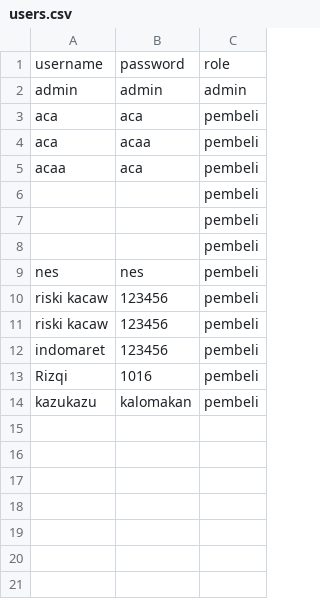
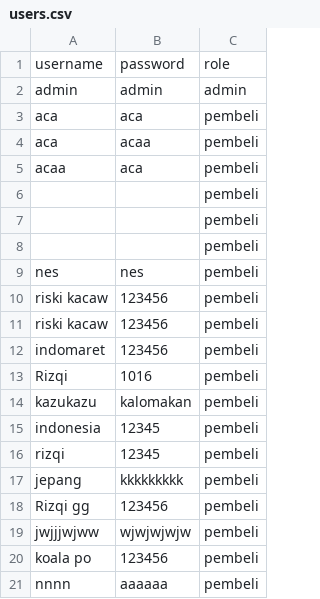
Before and after one commit to Khairunnisa005/Agrocare, a CSV file: users.csv, drawn as a sheet.

```diff
--- a/users.csv
+++ b/users.csv
@@ -14 +14,8 @@ Rizqi,1016,pembeli
 kazukazu,kalomakan,pembeli
+indonesia,12345,pembeli
+rizqi,12345,pembeli
+jepang ,kkkkkkkkk,pembeli
+Rizqi gg,123456,pembeli
+jwjjjwjww,wjwjwjwjw,pembeli
+koala po,123456,pembeli
+nnnn,aaaaaa,pembeli
```
Also changed, not shown: 1 other file.
